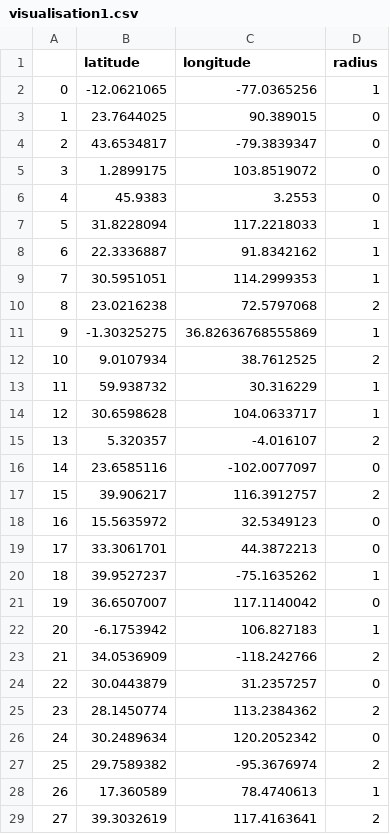
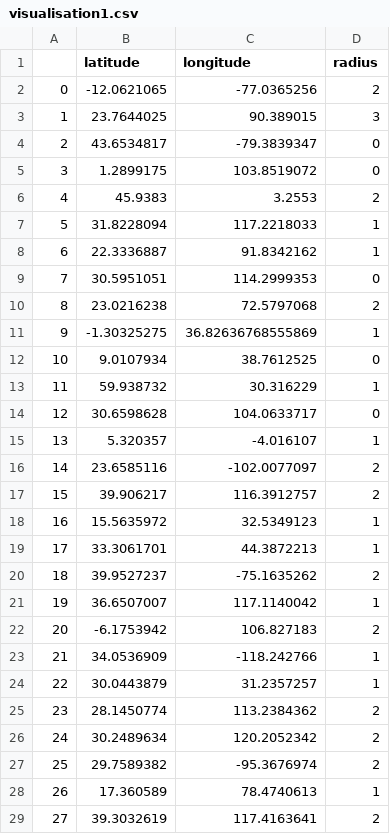
Before and after one commit to 54chen/memtic_location, a CSV file: visualisation1.csv, drawn as a sheet; only a part is shown; the diff covers the shown part only.

```diff
--- a/visualisation1.csv
+++ b/visualisation1.csv
@@ -1,27 +1,27 @@
 ,latitude,longitude,radius
-0,-12.0621065,-77.0365256,1
-1,23.7644025,90.389015,0
+0,-12.0621065,-77.0365256,2
+1,23.7644025,90.389015,3
 2,43.6534817,-79.3839347,0
 3,1.2899175,103.8519072,0
-4,45.9383,3.2553,0
+4,45.9383,3.2553,2
 5,31.8228094,117.2218033,1
 6,22.3336887,91.8342162,1
-7,30.5951051,114.2999353,1
+7,30.5951051,114.2999353,0
 8,23.0216238,72.5797068,2
 9,-1.30325275,36.82636768555869,1
-10,9.0107934,38.7612525,2
+10,9.0107934,38.7612525,0
 11,59.938732,30.316229,1
-12,30.6598628,104.0633717,1
-13,5.320357,-4.016107,2
-14,23.6585116,-102.0077097,0
+12,30.6598628,104.0633717,0
+13,5.320357,-4.016107,1
+14,23.6585116,-102.0077097,2
 15,39.906217,116.3912757,2
-16,15.5635972,32.5349123,0
-17,33.3061701,44.3872213,0
-18,39.9527237,-75.1635262,1
-19,36.6507007,117.1140042,0
-20,-6.1753942,106.827183,1
-21,34.0536909,-118.242766,2
-22,30.0443879,31.2357257,0
+16,15.5635972,32.5349123,1
+17,33.3061701,44.3872213,1
+18,39.9527237,-75.1635262,2
+19,36.6507007,117.1140042,1
+20,-6.1753942,106.827183,2
+21,34.0536909,-118.242766,1
+22,30.0443879,31.2357257,1
 23,28.1450774,113.2384362,2
-24,30.2489634,120.2052342,0
+24,30.2489634,120.2052342,2
 25,29.7589382,-95.3676974,2
```
Also changed, not shown: 28 edited cells elsewhere in this file, 5 other files.
